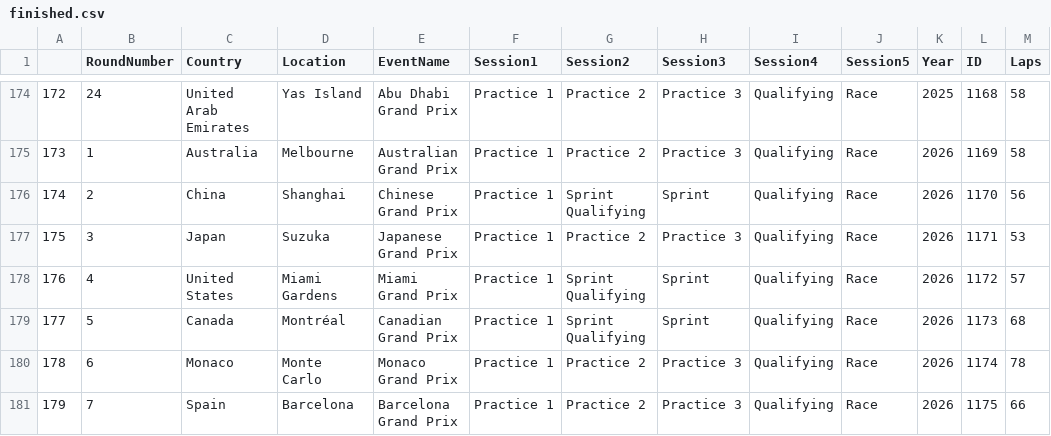
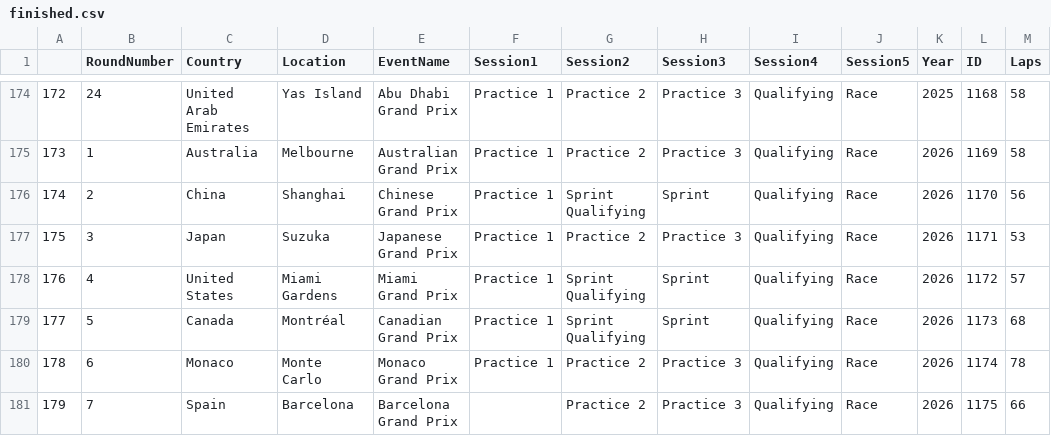
Before and after one commit to cejaChris/f1-analyzer, a CSV file: events/finished.csv, drawn as a sheet; only a part is shown, gaps mark what is left out.

Commit message:
spain fp1 removed, broken data

```diff
--- a/events/finished.csv
+++ b/events/finished.csv
@@ -180,2 +180,2 @@
 178,6,Monaco,Monte Carlo,Monaco Grand Prix,Practice 1,Practice 2,Practice 3,Qualifying,Race,2026,1174,78
-179,7,Spain,Barcelona,Barcelona Grand Prix,Practice 1,Practice 2,Practice 3,Qualifying,Race,2026,1175,66
+179,7,Spain,Barcelona,Barcelona Grand Prix,,Practice 2,Practice 3,Qualifying,Race,2026,1175,66
```
